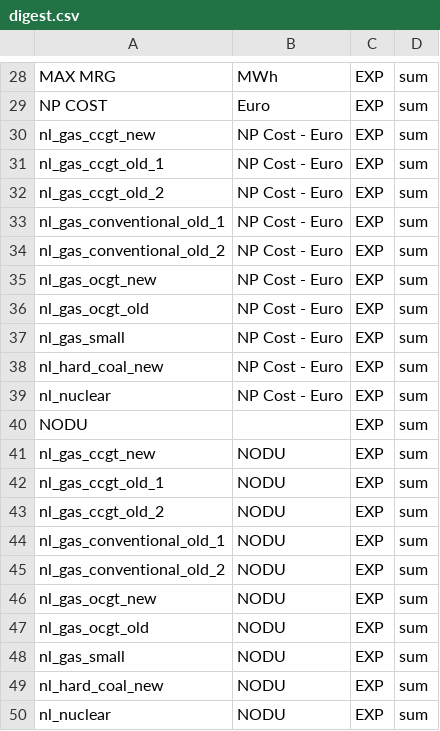
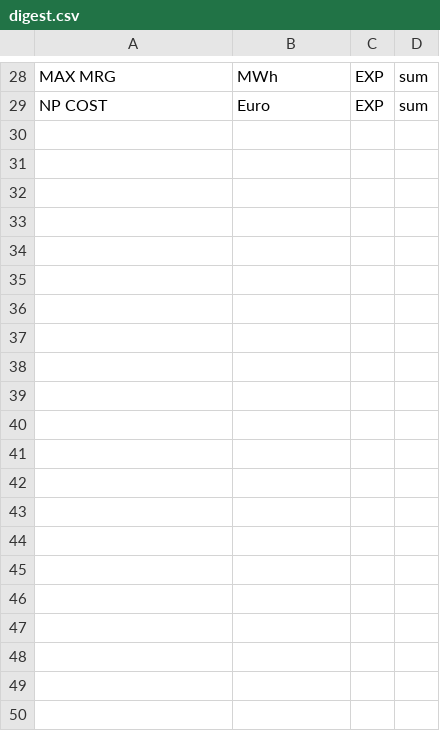
Before and after one commit to rte-antares-rpackage/antaresFlowbased, a CSV file: inst/output/digest.csv, drawn as a sheet; only a part is shown, gaps mark what is left out; the diff names each change by its address in the sheet, - before the commit and + after, or states it on an @@ line.

Commit message:
update digest

```diff
--- a/inst/output/digest.csv
+++ b/inst/output/digest.csv
-row 30: nl_gas_ccgt_new | NP Cost - Euro | EXP | sum
-row 31: nl_gas_ccgt_old_1 | NP Cost - Euro | EXP | sum
-row 32: nl_gas_ccgt_old_2 | NP Cost - Euro | EXP | sum
-row 33: nl_gas_conventional_old_1 | NP Cost - Euro | EXP | sum
-row 34: nl_gas_conventional_old_2 | NP Cost - Euro | EXP | sum
-row 35: nl_gas_ocgt_new | NP Cost - Euro | EXP | sum
-row 36: nl_gas_ocgt_old | NP Cost - Euro | EXP | sum
-row 37: nl_gas_small | NP Cost - Euro | EXP | sum
-row 38: nl_hard_coal_new | NP Cost - Euro | EXP | sum
-row 39: nl_nuclear | NP Cost - Euro | EXP | sum
-row 40: NODU |  | EXP | sum
-row 41: nl_gas_ccgt_new | NODU | EXP | sum
-row 42: nl_gas_ccgt_old_1 | NODU | EXP | sum
-row 43: nl_gas_ccgt_old_2 | NODU | EXP | sum
-row 44: nl_gas_conventional_old_1 | NODU | EXP | sum
-row 45: nl_gas_conventional_old_2 | NODU | EXP | sum
-row 46: nl_gas_ocgt_new | NODU | EXP | sum
-row 47: nl_gas_ocgt_old | NODU | EXP | sum
-row 48: nl_gas_small | NODU | EXP | sum
-row 49: nl_hard_coal_new | NODU | EXP | sum
-row 50: nl_nuclear | NODU | EXP | sum
```
